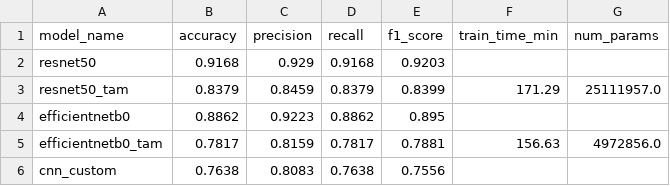
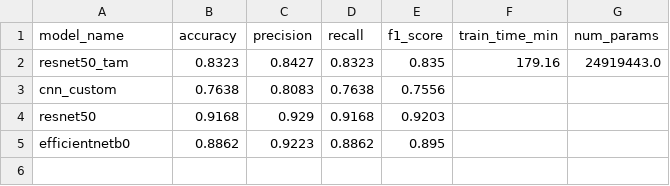
Before and after one commit to ismailtarik/wheat-rust-ai-pipeline, a CSV file: outputs/phase2_classification_merged/models_comparison.csv, drawn as a sheet.

```diff
--- a/outputs/phase2_classification_merged/models_comparison.csv
+++ b/outputs/phase2_classification_merged/models_comparison.csv
@@ -1,6 +1,5 @@
 model_name,accuracy,precision,recall,f1_score,train_time_min,num_params
+resnet50_tam,0.8323,0.8427,0.8323,0.835,179.16,24919443.0
+cnn_custom,0.7638,0.8083,0.7638,0.7556,,
 resnet50,0.9168,0.929,0.9168,0.9203,,
-resnet50_tam,0.8379,0.8459,0.8379,0.8399,171.29,25111957.0
 efficientnetb0,0.8862,0.9223,0.8862,0.895,,
-efficientnetb0_tam,0.7817,0.8159,0.7817,0.7881,156.63,4972856.0
-cnn_custom,0.7638,0.8083,0.7638,0.7556,,
```
Also changed, not shown: 9 other files.
